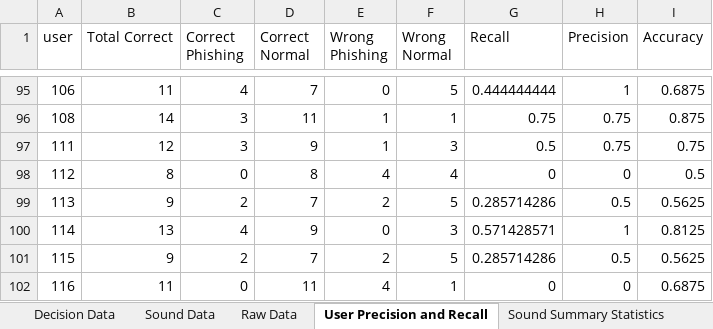
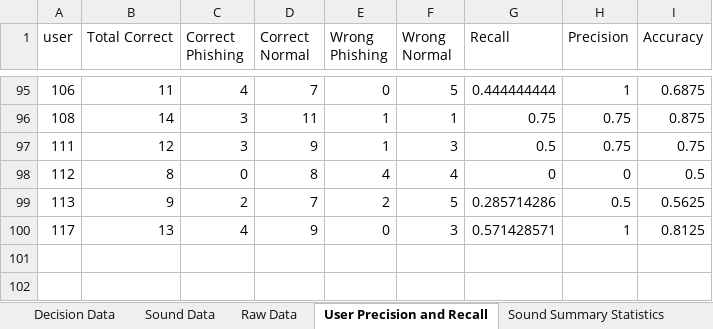
Before and after one commit to theo-kim/trust-decision, an Excel workbook: data.xlsx, sheet User Precision and Recall, drawn as a sheet; only a part is shown, gaps mark what is left out; values as stored, in another font and other column widths than the file's, no borders; the diff names each change by its address in the sheet, - before the commit and + after, or states it on an @@ line.

```diff
--- a/data.xlsx (sheet User Precision and Recall)
+++ b/data.xlsx (sheet User Precision and Recall)
-A100 (user): 114
+A100 (user): 117
-row 101: 115 | 9 | 2 | 7 | 2 | 5 | 0.285714286 | 0.5 | 0.5625
-row 102: 116 | 11 | 0 | 11 | 4 | 1 | 0 | 0 | 0.6875
```
Also changed, not shown: sheet Decision Data, sheet Raw Data, sheet Sound Data, sheet Sound Summary Statistics, sheet Sound Precision and Recall.
